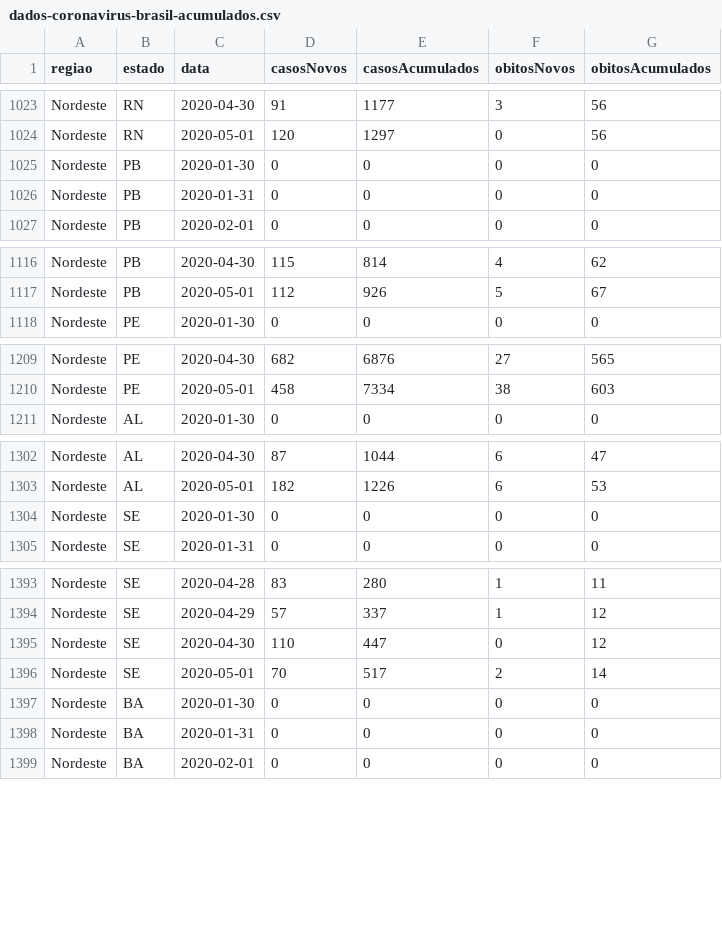
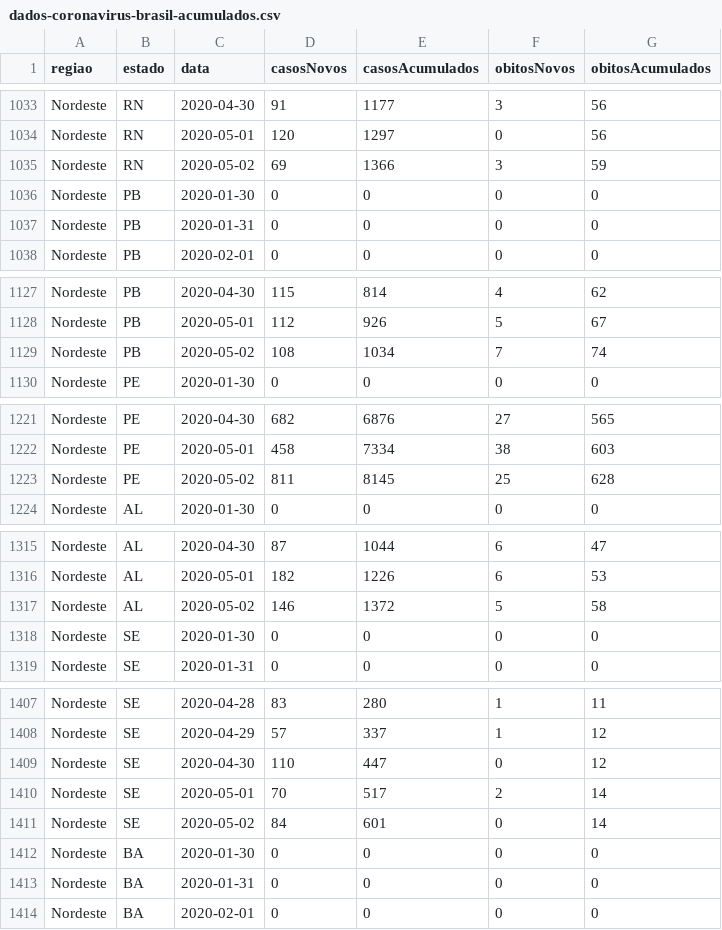
Before and after one commit to canaldjobix/coronavirus-brasil, a CSV file: dados-coronavirus-brasil-acumulados.csv, drawn as a sheet; only a part is shown, gaps mark what is left out; the diff covers the shown part only; the diff names each change by its address in the sheet, - before the commit and + after, or states it on an @@ line.

```diff
--- a/dados-coronavirus-brasil-acumulados.csv
+++ b/dados-coronavirus-brasil-acumulados.csv
+row 1035: Nordeste | RN | 2020-05-02 | 69 | 1366 | 3 | 59
+row 1129: Nordeste | PB | 2020-05-02 | 108 | 1034 | 7 | 74
+row 1223: Nordeste | PE | 2020-05-02 | 811 | 8145 | 25 | 628
+row 1317: Nordeste | AL | 2020-05-02 | 146 | 1372 | 5 | 58
+row 1411: Nordeste | SE | 2020-05-02 | 84 | 601 | 0 | 14
```
Also changed, not shown: 22 added rows elsewhere in this file.
